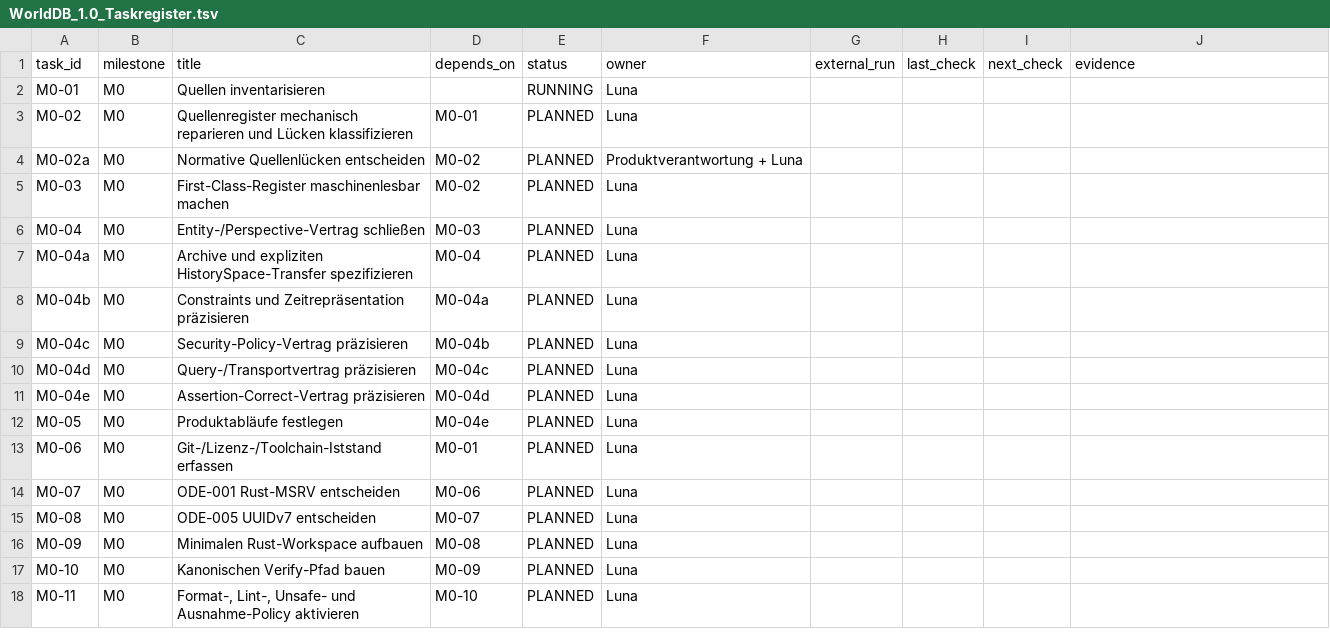
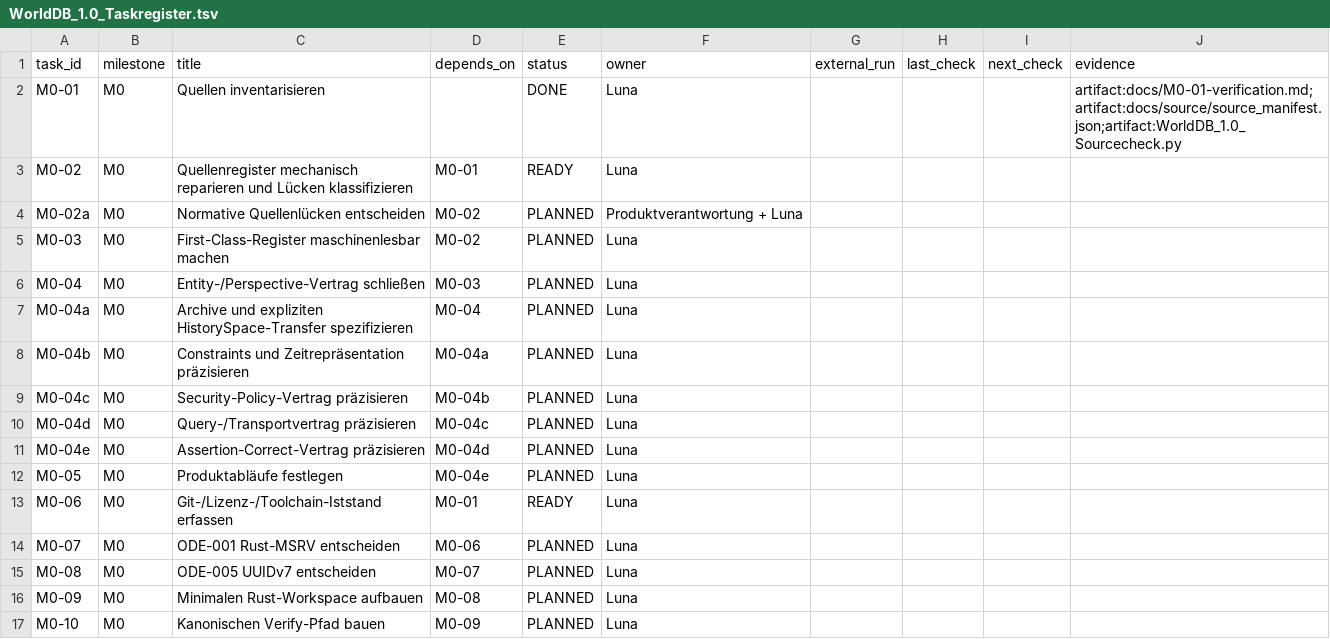
Before and after one commit to klarck36/WorldDB, a TSV file: WorldDB_1.0_Taskregister.tsv, drawn as a sheet; only a part is shown; the shorter side is filled out with more unchanged rows.

Commit message:
docs: close M0-01 source inventory

```diff
--- a/WorldDB_1.0_Taskregister.tsv
+++ b/WorldDB_1.0_Taskregister.tsv
@@ -1,4 +1,4 @@
 task_id	milestone	title	depends_on	status	owner	external_run	last_check	next_check	evidence
-M0-01	M0	Quellen inventarisieren		RUNNING	Luna				
-M0-02	M0	Quellenregister mechanisch reparieren und Lücken klassifizieren	M0-01	PLANNED	Luna				
+M0-01	M0	Quellen inventarisieren		DONE	Luna				artifact:docs/M0-01-verification.md;artifact:docs/source/source_manifest.json;artifact:WorldDB_1.0_Sourcecheck.py
+M0-02	M0	Quellenregister mechanisch reparieren und Lücken klassifizieren	M0-01	READY	Luna				
 M0-02a	M0	Normative Quellenlücken entscheiden	M0-02	PLANNED	Produktverantwortung + Luna				
@@ -12,3 +12,3 @@ M0-04e	M0	Assertion-Correct-Vertrag präzisieren	M0-04d	PLANNED	Luna
 M0-05	M0	Produktabläufe festlegen	M0-04e	PLANNED	Luna				
-M0-06	M0	Git-/Lizenz-/Toolchain-Iststand erfassen	M0-01	PLANNED	Luna				
+M0-06	M0	Git-/Lizenz-/Toolchain-Iststand erfassen	M0-01	READY	Luna				
 M0-07	M0	ODE-001 Rust-MSRV entscheiden	M0-06	PLANNED	Luna				
```
Also changed, not shown: 2 other files.
